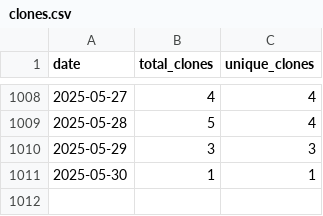
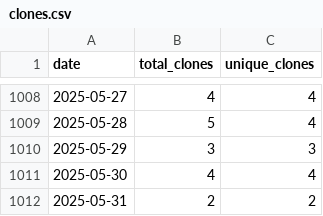
Before and after one commit to wumphlett/COMP-4300, a CSV file: .traffic/clones.csv, drawn as a sheet; only a part is shown, gaps mark what is left out.

Commit message:
Updating repository traffic

```diff
--- a/.traffic/clones.csv
+++ b/.traffic/clones.csv
@@ -1010,2 +1010,3 @@ date,total_clones,unique_clones
 2025-05-29,3,3
-2025-05-30,1,1
+2025-05-30,4,4
+2025-05-31,2,2
```
Also changed, not shown: .traffic/views.csv, 3 other files.
